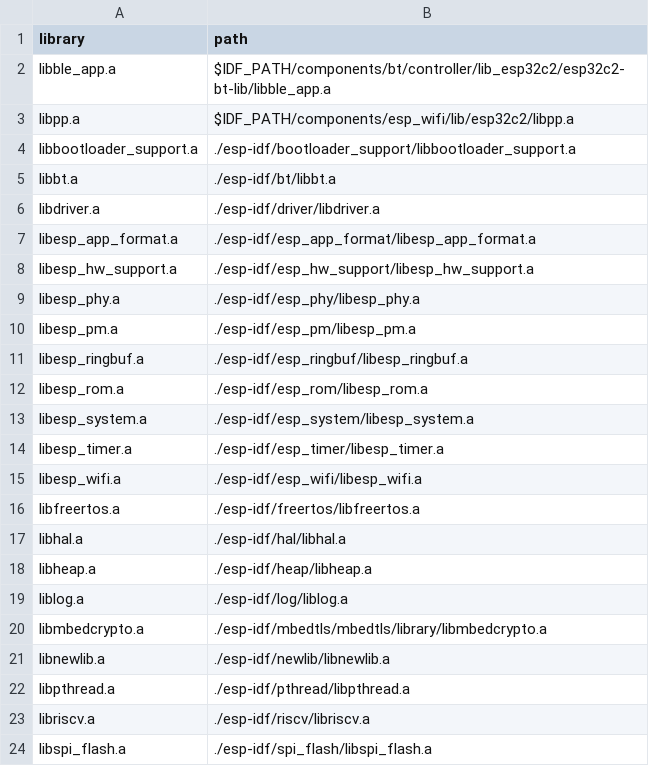
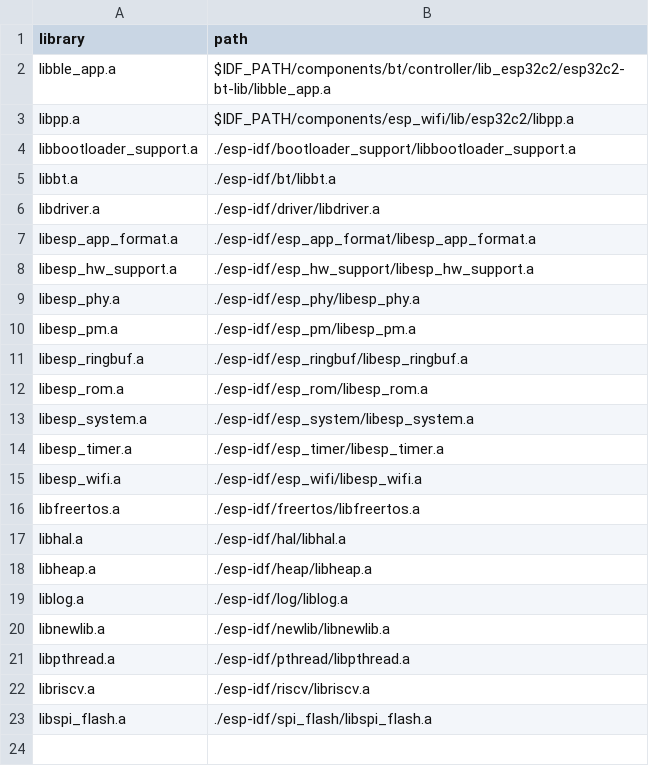
Before and after one commit to espressif/esp-matter, a CSV file: examples/common/relinker/esp32c2/library.csv, drawn as a sheet; the diff names each change by its address in the sheet, - before the commit and + after, or states it on an @@ line.

```diff
--- a/examples/common/relinker/esp32c2/library.csv
+++ b/examples/common/relinker/esp32c2/library.csv
-row 20: libmbedcrypto.a | ./esp-idf/mbedtls/mbedtls/library/libmbedcrypto.a
```
Also changed, not shown: examples/common/relinker/esp32c2/function.csv, examples/common/relinker/esp32c2/object.csv.
